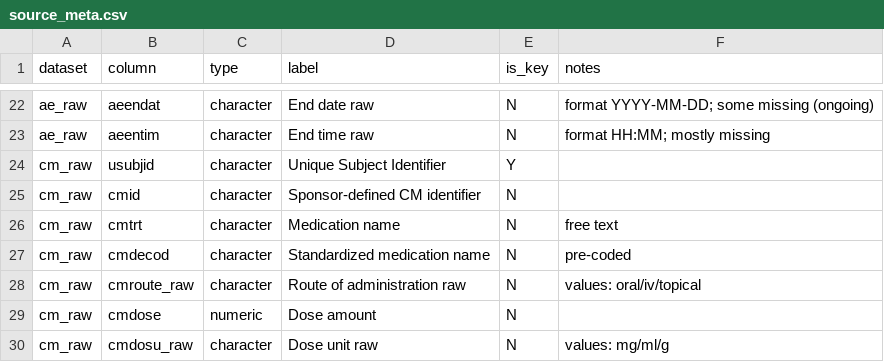
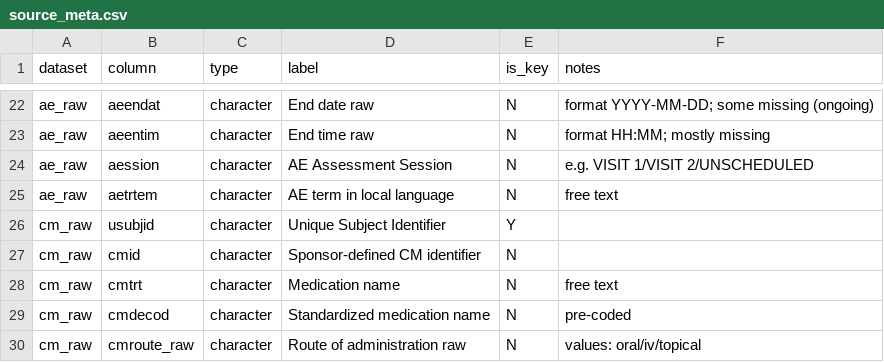
Before and after one commit to chiara-cattani/sdtm-builder, a CSV file: inst/extdata/starter_kit/source_meta.csv, drawn as a sheet; only a part is shown, gaps mark what is left out; the shorter side is filled out with more unchanged rows.

```diff
--- a/inst/extdata/starter_kit/source_meta.csv
+++ b/inst/extdata/starter_kit/source_meta.csv
@@ -23,2 +23,4 @@ ae_raw,aeendat,character,End date raw,N,format YYYY-MM-DD; some missing (ongoing
 ae_raw,aeentim,character,End time raw,N,format HH:MM; mostly missing
+ae_raw,aession,character,AE Assessment Session,N,e.g. VISIT 1/VISIT 2/UNSCHEDULED
+ae_raw,aetrtem,character,AE term in local language,N,free text
 cm_raw,usubjid,character,Unique Subject Identifier,Y,
```
Also changed, not shown: inst/extdata/starter_kit/target_meta.csv, 11 other files.
